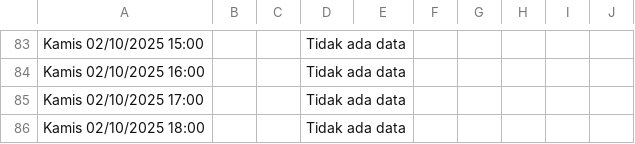
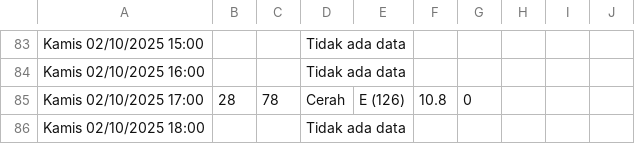
Before and after one commit to RIKASHIKI/collect_weather_data, a CSV file: data.csv, drawn as a sheet; only a part is shown, gaps mark what is left out; the diff covers the shown part only.

```diff
--- a/data.csv
+++ b/data.csv
@@ -84,3 +84,3 @@ Kamis 02/10/2025 15:00,,,Tidak ada data,,,,,,
 Kamis 02/10/2025 16:00,,,Tidak ada data,,,,,,
-Kamis 02/10/2025 17:00,,,Tidak ada data,,,,,,
+Kamis 02/10/2025 17:00,28,78,Cerah,E (126),10.8,0,,,
 Kamis 02/10/2025 18:00,,,Tidak ada data,,,,,,
```
Also changed, not shown: 60 edited cells elsewhere in this file.
